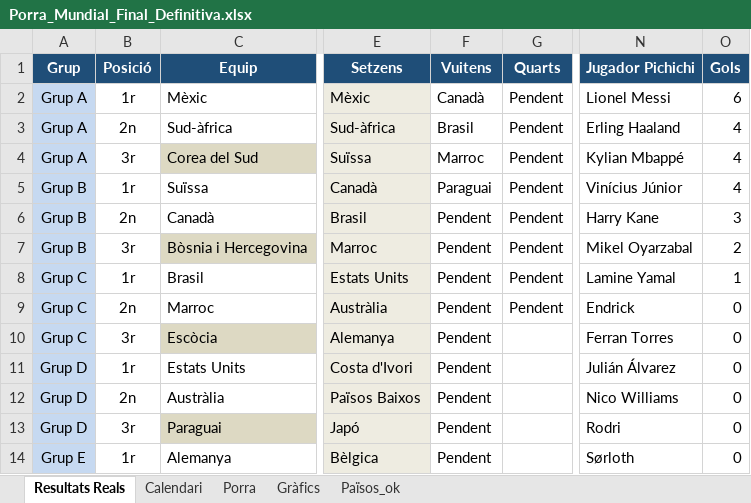
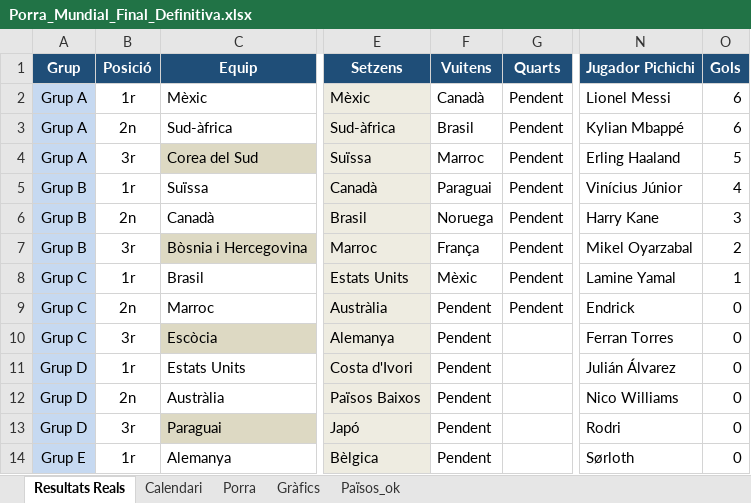
Before and after one commit to marcllopisraja-crypto/Porra_Mundial_2026_Constraula, an Excel workbook: Porra_Mundial_Final_Definitiva.xlsx, sheet Resultats Reals, drawn as a sheet; only a part is shown, gaps mark what is left out; values as stored, in another font and other column widths than the file's, no borders; the diff names each change by its address in the sheet, - before the commit and + after, or states it on an @@ line.

```diff
--- a/Porra_Mundial_Final_Definitiva.xlsx (sheet Resultats Reals)
+++ b/Porra_Mundial_Final_Definitiva.xlsx (sheet Resultats Reals)
-N3 (Jugador Pichichi): Erling Haaland
+N3 (Jugador Pichichi): Kylian Mbappé
-O3 (Gols): 4
+O3 (Gols): 6
-N4 (Jugador Pichichi): Kylian Mbappé
+N4 (Jugador Pichichi): Erling Haaland
-O4 (Gols): 4
+O4 (Gols): 5
-F6 (Vuitens): Pendent
+F6 (Vuitens): Noruega
-F7 (Vuitens): Pendent
+F7 (Vuitens): França
-F8 (Vuitens): Pendent
+F8 (Vuitens): Mèxic
```
Also changed, not shown: sheet Porra, sheet Calendari.
